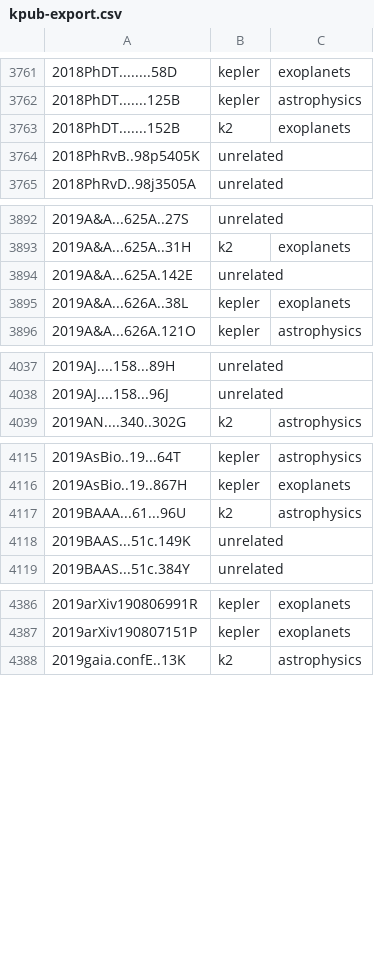
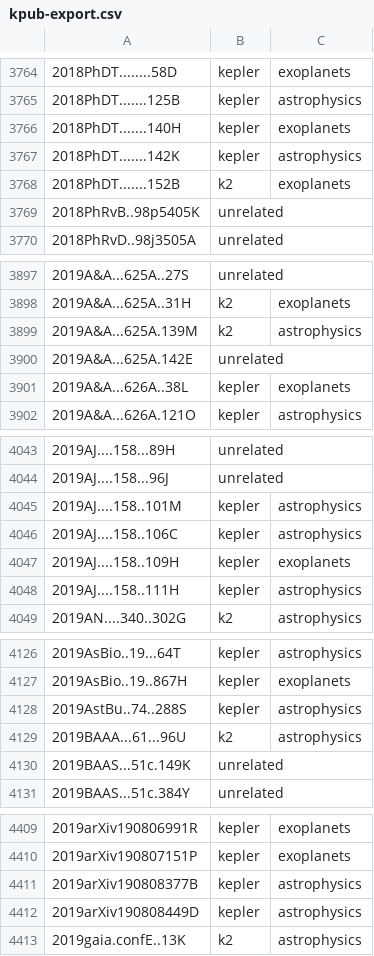
Before and after one commit to KeplerGO/kpub, a CSV file: data/kpub-export.csv, drawn as a sheet; only a part is shown, gaps mark what is left out; the diff covers the shown part only; the diff names each change by its address in the sheet, - before the commit and + after, or states it on an @@ line.

```diff
--- a/data/kpub-export.csv
+++ b/data/kpub-export.csv
+row 3766: 2018PhDT.......140H | kepler | exoplanets
+row 3767: 2018PhDT.......142K | kepler | astrophysics
+row 3899: 2019A&A...625A.139M | k2 | astrophysics
+row 4045: 2019AJ....158..101M | kepler | astrophysics
+row 4046: 2019AJ....158..106C | kepler | astrophysics
+row 4047: 2019AJ....158..109H | kepler | exoplanets
+row 4048: 2019AJ....158..111H | kepler | astrophysics
+row 4128: 2019AstBu..74..288S | kepler | astrophysics
+row 4411: 2019arXiv190808377B | kepler | astrophysics
+row 4412: 2019arXiv190808449D | kepler | astrophysics
```
Also changed, not shown: 15 added rows elsewhere in this file, 1 other file.
